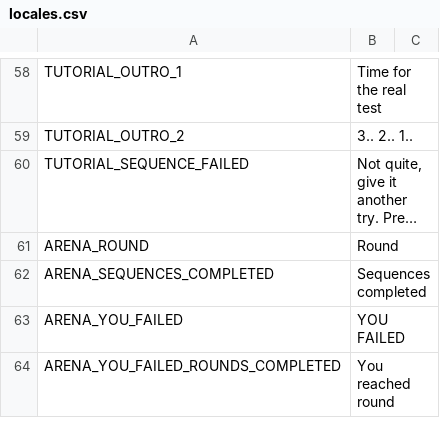
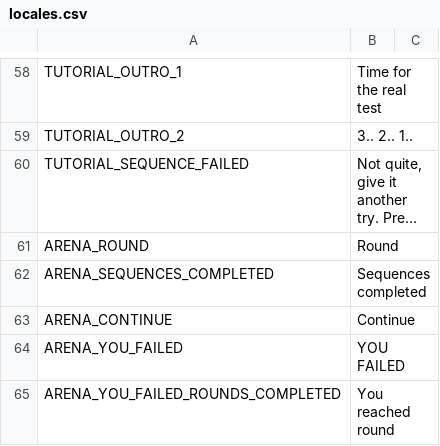
Before and after one commit to slowstate/light-match, a CSV file: Common/Localisation/locales.csv, drawn as a sheet; only a part is shown, gaps mark what is left out; long unchanged cells end in ….

Commit message:
Add missing button locale key

```diff
--- a/Common/Localisation/locales.csv
+++ b/Common/Localisation/locales.csv
@@ -62,2 +62,3 @@ ARENA_ROUND,Round,
 ARENA_SEQUENCES_COMPLETED,Sequences completed,
+ARENA_CONTINUE,Continue,
 ARENA_YOU_FAILED,YOU FAILED,
```
Also changed, not shown: 4 other files.
